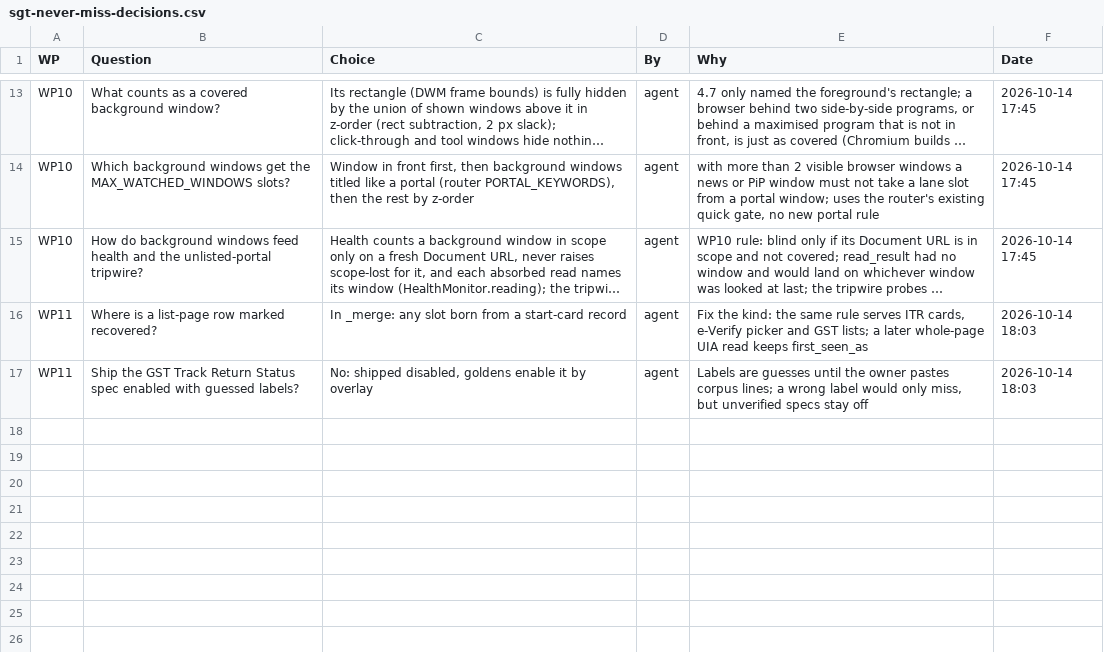
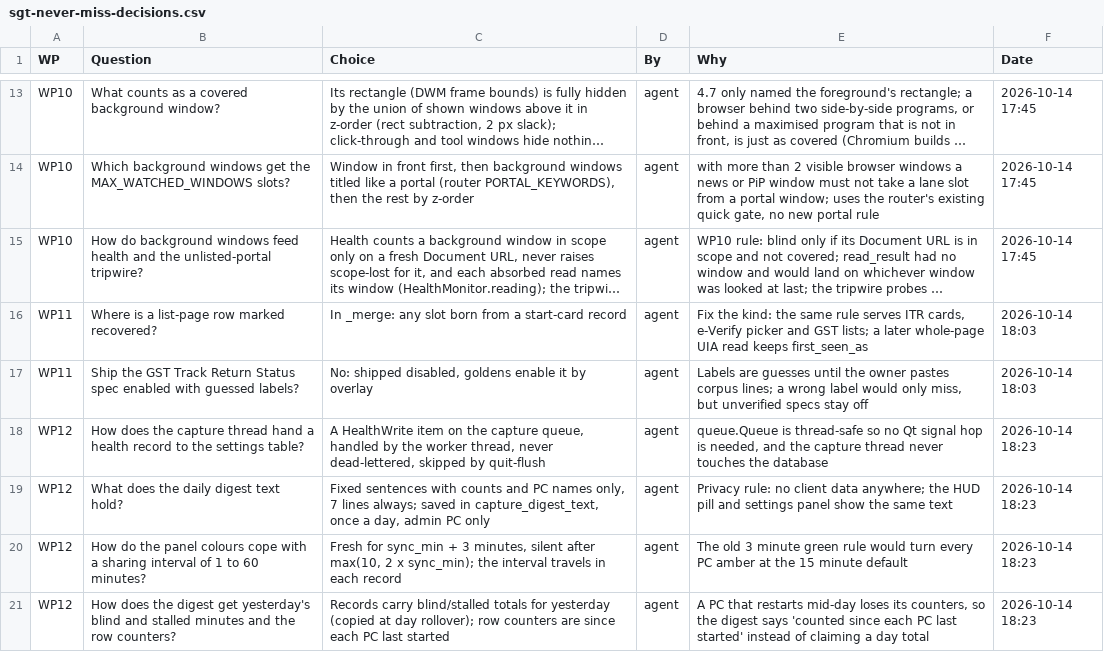
Before and after one commit to NexCardel/Project_Sera, a CSV file: docs/sgt_never_miss/sgt-never-miss-decisions.csv, drawn as a sheet; only a part is shown, gaps mark what is left out; long unchanged cells end in …; the diff names each change by its address in the sheet, - before the commit and + after, or states it on an @@ line.

```diff
--- a/docs/sgt_never_miss/sgt-never-miss-decisions.csv
+++ b/docs/sgt_never_miss/sgt-never-miss-decisions.csv
+row 18: WP12 | How does the capture thread hand a health record to the settings table? | A HealthWrite item on the capture queue, handled by the worker thread, never dead-lettered, skipped by quit-flush | agent | queue.Queue is thread-safe so no Qt signal hop is needed, and the capture thread never touches the database | 2026-10-14 18:23
+row 19: WP12 | What does the daily digest text hold? | Fixed sentences with counts and PC names only, 7 lines always; saved in capture_digest_text, once a day, admin PC only | agent | Privacy rule: no client data anywhere; the HUD pill and settings panel show the same text | 2026-10-14 18:23
+row 20: WP12 | How do the panel colours cope with a sharing interval of 1 to 60 minutes? | Fresh for sync_min + 3 minutes, silent after max(10, 2 x sync_min); the interval travels in each record | agent | The old 3 minute green rule would turn every PC amber at the 15 minute default | 2026-10-14 18:23
+row 21: WP12 | How does the digest get yesterday's blind and stalled minutes and the row counters? | Records carry blind/stalled totals for yesterday (copied at day rollover); row counters are since each PC last started | agent | A PC that restarts mid-day loses its counters, so the digest says 'counted since each PC last started' instead of claiming a day total | 2026-10-14 18:23
```
Also changed, not shown: docs/sgt_never_miss/sgt-never-miss-checks.csv, docs/sgt_never_miss/sgt-never-miss-runs.csv, 2 other files.
